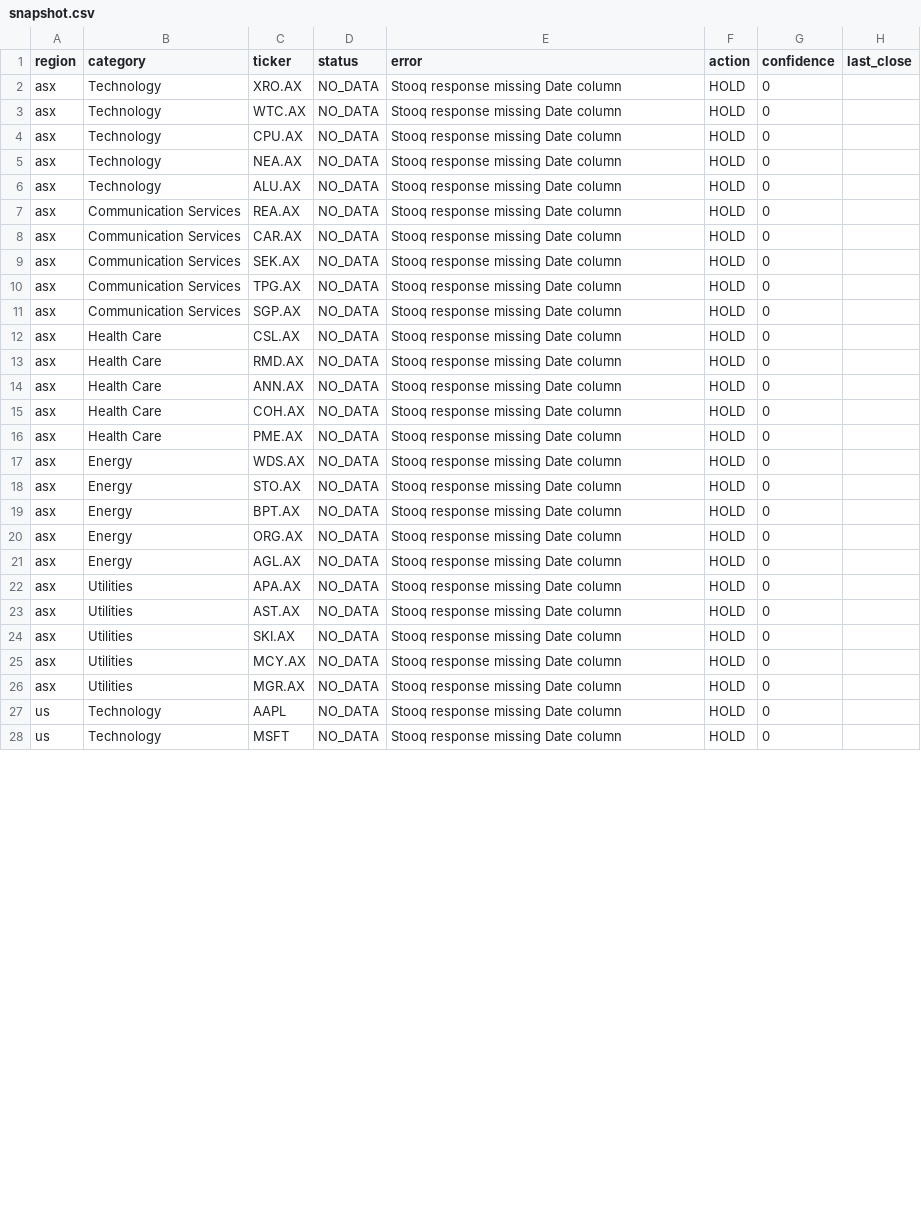
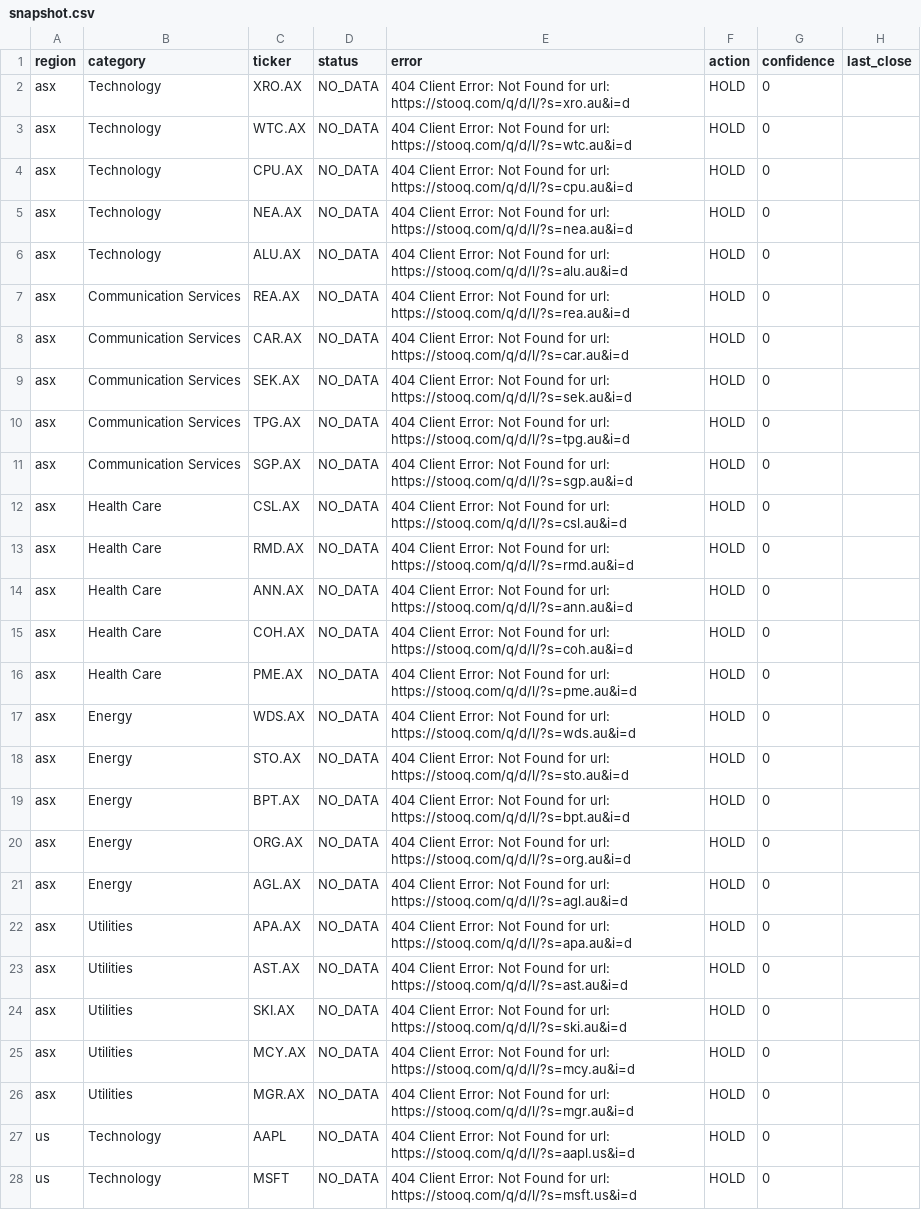
Before and after one commit to Spektre2023/stock-analysis-system, a CSV file: docs/data/snapshot.csv, drawn as a sheet; only a part is shown; the diff covers the shown part only; the diff names each change by its address in the sheet, - before the commit and + after, or states it on an @@ line.

```diff
--- a/docs/data/snapshot.csv
+++ b/docs/data/snapshot.csv
-E2 (error): Stooq response missing Date column
+E2 (error): 404 Client Error: Not Found for url: https://stooq.com/q/d/l/?s=xro.au&i=d
-E3 (error): Stooq response missing Date column
+E3 (error): 404 Client Error: Not Found for url: https://stooq.com/q/d/l/?s=wtc.au&i=d
-E4 (error): Stooq response missing Date column
+E4 (error): 404 Client Error: Not Found for url: https://stooq.com/q/d/l/?s=cpu.au&i=d
-E5 (error): Stooq response missing Date column
+E5 (error): 404 Client Error: Not Found for url: https://stooq.com/q/d/l/?s=nea.au&i=d
-E6 (error): Stooq response missing Date column
+E6 (error): 404 Client Error: Not Found for url: https://stooq.com/q/d/l/?s=alu.au&i=d
-E7 (error): Stooq response missing Date column
+E7 (error): 404 Client Error: Not Found for url: https://stooq.com/q/d/l/?s=rea.au&i=d
-E8 (error): Stooq response missing Date column
+E8 (error): 404 Client Error: Not Found for url: https://stooq.com/q/d/l/?s=car.au&i=d
-E9 (error): Stooq response missing Date column
+E9 (error): 404 Client Error: Not Found for url: https://stooq.com/q/d/l/?s=sek.au&i=d
-E10 (error): Stooq response missing Date column
+E10 (error): 404 Client Error: Not Found for url: https://stooq.com/q/d/l/?s=tpg.au&i=d
-E11 (error): Stooq response missing Date column
+E11 (error): 404 Client Error: Not Found for url: https://stooq.com/q/d/l/?s=sgp.au&i=d
-E12 (error): Stooq response missing Date column
+E12 (error): 404 Client Error: Not Found for url: https://stooq.com/q/d/l/?s=csl.au&i=d
-E13 (error): Stooq response missing Date column
+E13 (error): 404 Client Error: Not Found for url: https://stooq.com/q/d/l/?s=rmd.au&i=d
-E14 (error): Stooq response missing Date column
+E14 (error): 404 Client Error: Not Found for url: https://stooq.com/q/d/l/?s=ann.au&i=d
-E15 (error): Stooq response missing Date column
+E15 (error): 404 Client Error: Not Found for url: https://stooq.com/q/d/l/?s=coh.au&i=d
-E16 (error): Stooq response missing Date column
+E16 (error): 404 Client Error: Not Found for url: https://stooq.com/q/d/l/?s=pme.au&i=d
-E17 (error): Stooq response missing Date column
+E17 (error): 404 Client Error: Not Found for url: https://stooq.com/q/d/l/?s=wds.au&i=d
-E18 (error): Stooq response missing Date column
+E18 (error): 404 Client Error: Not Found for url: https://stooq.com/q/d/l/?s=sto.au&i=d
-E19 (error): Stooq response missing Date column
+E19 (error): 404 Client Error: Not Found for url: https://stooq.com/q/d/l/?s=bpt.au&i=d
-E20 (error): Stooq response missing Date column
+E20 (error): 404 Client Error: Not Found for url: https://stooq.com/q/d/l/?s=org.au&i=d
-E21 (error): Stooq response missing Date column
+E21 (error): 404 Client Error: Not Found for url: https://stooq.com/q/d/l/?s=agl.au&i=d
-E22 (error): Stooq response missing Date column
+E22 (error): 404 Client Error: Not Found for url: https://stooq.com/q/d/l/?s=apa.au&i=d
-E23 (error): Stooq response missing Date column
+E23 (error): 404 Client Error: Not Found for url: https://stooq.com/q/d/l/?s=ast.au&i=d
-E24 (error): Stooq response missing Date column
+E24 (error): 404 Client Error: Not Found for url: https://stooq.com/q/d/l/?s=ski.au&i=d
-E25 (error): Stooq response missing Date column
+E25 (error): 404 Client Error: Not Found for url: https://stooq.com/q/d/l/?s=mcy.au&i=d
-E26 (error): Stooq response missing Date column
+E26 (error): 404 Client Error: Not Found for url: https://stooq.com/q/d/l/?s=mgr.au&i=d
-E27 (error): Stooq response missing Date column
+E27 (error): 404 Client Error: Not Found for url: https://stooq.com/q/d/l/?s=aapl.us&i=d
-E28 (error): Stooq response missing Date column
+E28 (error): 404 Client Error: Not Found for url: https://stooq.com/q/d/l/?s=msft.us&i=d
```
Also changed, not shown: 23 edited cells elsewhere in this file, 3 other files.
